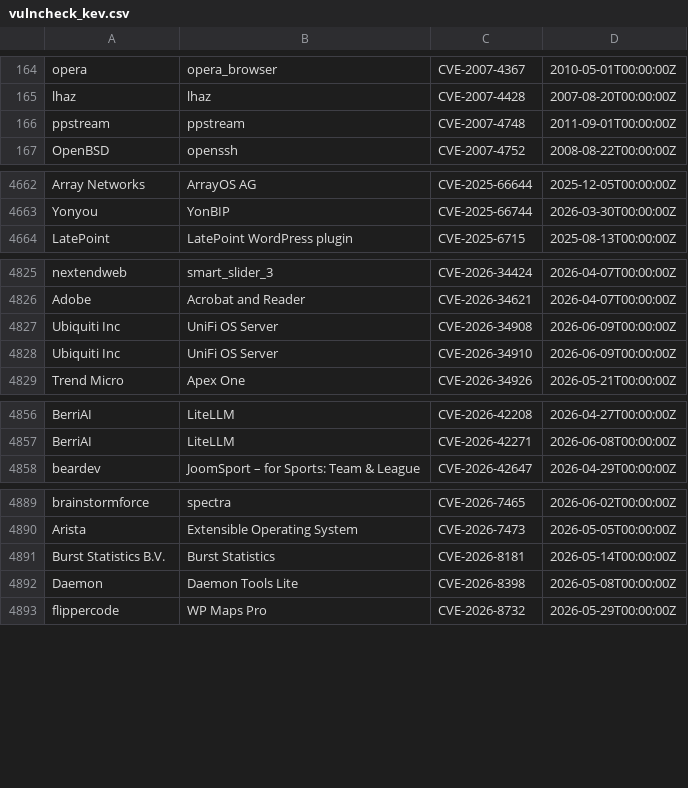
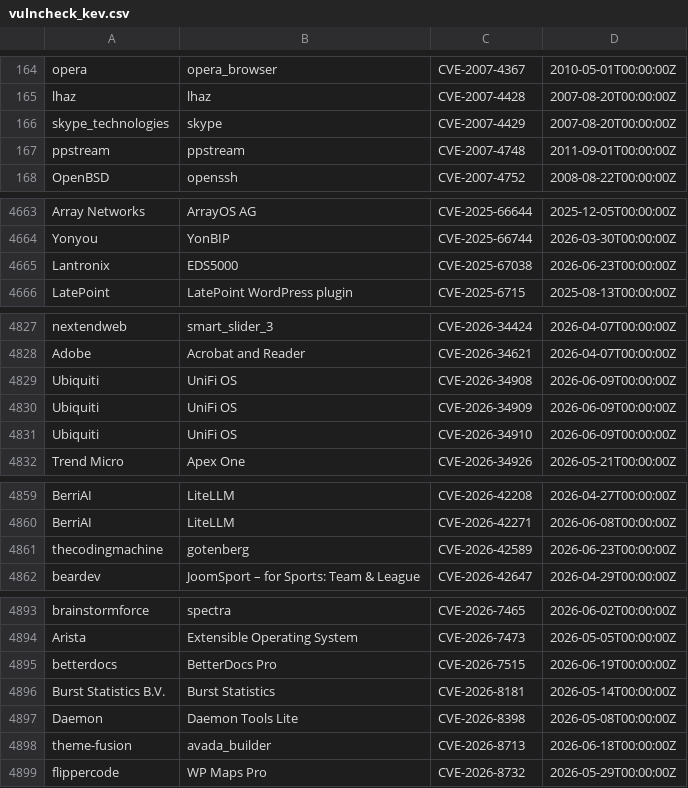
Before and after one commit to Serfies/kev-mirror, a CSV file: data/vulncheck_kev.csv, drawn as a sheet; only a part is shown, gaps mark what is left out.

Commit message:
sync: update vulncheck_kev.csv (4980 rows)
Fetched from VulnCheck KEV Community API backup.

Auto-generated by update-vulncheck-kev.sh.

```diff
--- a/data/vulncheck_kev.csv
+++ b/data/vulncheck_kev.csv
@@ -165,2 +165,3 @@
 "lhaz","lhaz","CVE-2007-4428","2007-08-20T00:00:00Z"
+"skype_technologies","skype","CVE-2007-4429","2007-08-20T00:00:00Z"
 "ppstream","ppstream","CVE-2007-4748","2011-09-01T00:00:00Z"
@@ -4663,2 +4664,3 @@
 "Yonyou","YonBIP","CVE-2025-66744","2026-03-30T00:00:00Z"
+"Lantronix","EDS5000","CVE-2025-67038","2026-06-23T00:00:00Z"
 "LatePoint","LatePoint WordPress plugin","CVE-2025-6715","2025-08-13T00:00:00Z"
@@ -4826,4 +4828,5 @@
 "Adobe","Acrobat and Reader","CVE-2026-34621","2026-04-07T00:00:00Z"
-"Ubiquiti Inc","UniFi OS Server","CVE-2026-34908","2026-06-09T00:00:00Z"
-"Ubiquiti Inc","UniFi OS Server","CVE-2026-34910","2026-06-09T00:00:00Z"
+"Ubiquiti","UniFi OS","CVE-2026-34908","2026-06-09T00:00:00Z"
+"Ubiquiti","UniFi OS","CVE-2026-34909","2026-06-09T00:00:00Z"
+"Ubiquiti","UniFi OS","CVE-2026-34910","2026-06-09T00:00:00Z"
 "Trend Micro","Apex One","CVE-2026-34926","2026-05-21T00:00:00Z"
@@ -4857,2 +4860,3 @@
 "BerriAI","LiteLLM","CVE-2026-42271","2026-06-08T00:00:00Z"
+"thecodingmachine","gotenberg","CVE-2026-42589","2026-06-23T00:00:00Z"
 "beardev","JoomSport – for Sports: Team & League","CVE-2026-42647","2026-04-29T00:00:00Z"
@@ -4890,4 +4894,6 @@
 "Arista","Extensible Operating System","CVE-2026-7473","2026-05-05T00:00:00Z"
+"betterdocs","BetterDocs Pro","CVE-2026-7515","2026-06-19T00:00:00Z"
 "Burst Statistics B.V.","Burst Statistics","CVE-2026-8181","2026-05-14T00:00:00Z"
 "Daemon","Daemon Tools Lite","CVE-2026-8398","2026-05-08T00:00:00Z"
+"theme-fusion","avada_builder","CVE-2026-8713","2026-06-18T00:00:00Z"
 "flippercode","WP Maps Pro","CVE-2026-8732","2026-05-29T00:00:00Z"
```
